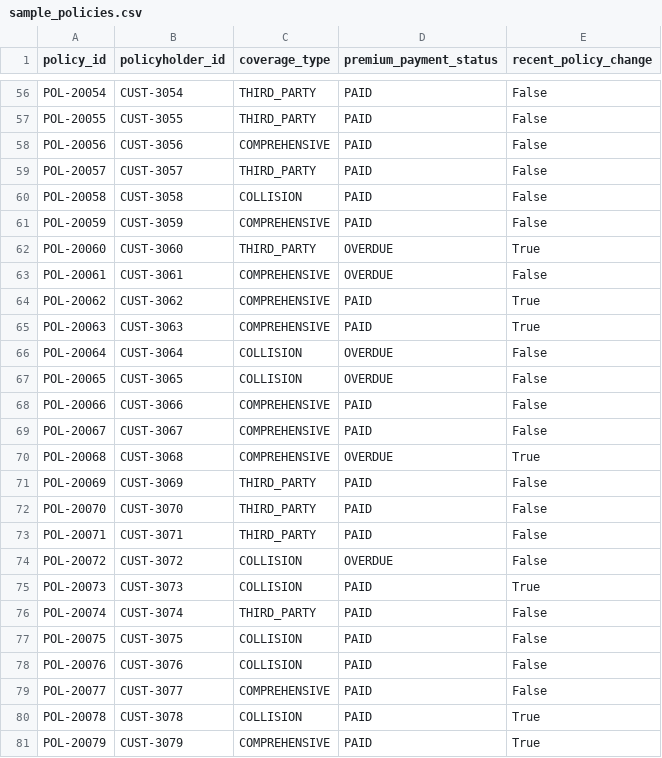
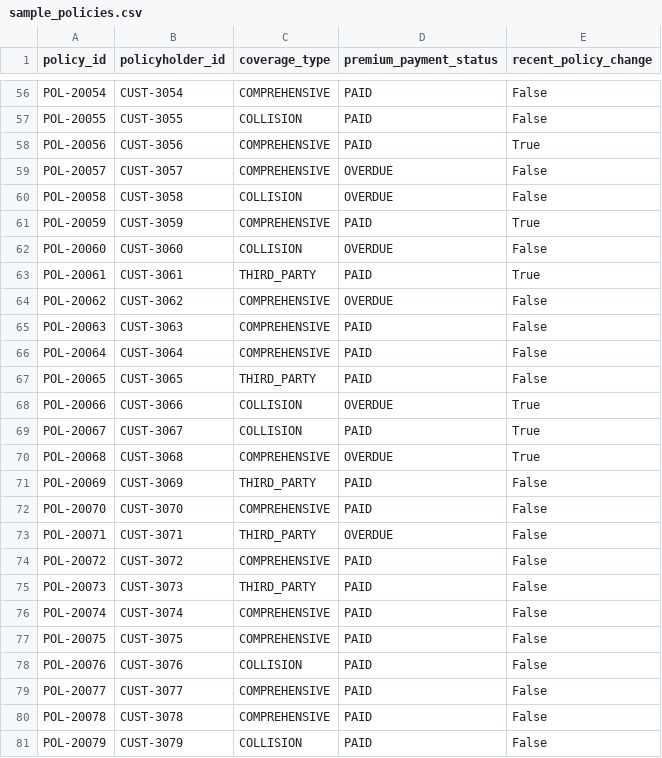
Before and after one commit to itsmarlo/fraud-detection, a CSV file: app/data/sample_policies.csv, drawn as a sheet; only a part is shown, gaps mark what is left out; the diff covers the shown part only; the diff names each change by its address in the sheet, - before the commit and + after, or states it on an @@ line.

```diff
--- a/app/data/sample_policies.csv
+++ b/app/data/sample_policies.csv
-C56 (coverage_type): THIRD_PARTY
+C56 (coverage_type): COMPREHENSIVE
-C57 (coverage_type): THIRD_PARTY
+C57 (coverage_type): COLLISION
-E58 (recent_policy_change): False
+E58 (recent_policy_change): True
-C59 (coverage_type): THIRD_PARTY
+C59 (coverage_type): COMPREHENSIVE
-D59:D60 (premium_payment_status): PAID
+D59:D60 (premium_payment_status): OVERDUE
-E61 (recent_policy_change): False
+E61 (recent_policy_change): True
-C62 (coverage_type): THIRD_PARTY
+C62 (coverage_type): COLLISION
-E62 (recent_policy_change): True
+E62 (recent_policy_change): False
-C63 (coverage_type): COMPREHENSIVE
+C63 (coverage_type): THIRD_PARTY
-D63 (premium_payment_status): OVERDUE
+D63 (premium_payment_status): PAID
-E63 (recent_policy_change): False
+E63 (recent_policy_change): True
-D64 (premium_payment_status): PAID
+D64 (premium_payment_status): OVERDUE
-E64:E65 (recent_policy_change): True
+E64:E65 (recent_policy_change): False
-C66 (coverage_type): COLLISION
+C66 (coverage_type): COMPREHENSIVE
-D66:D67 (premium_payment_status): OVERDUE
+D66:D67 (premium_payment_status): PAID
-C67 (coverage_type): COLLISION
+C67 (coverage_type): THIRD_PARTY
-C68:C69 (coverage_type): COMPREHENSIVE
+C68:C69 (coverage_type): COLLISION
-D68 (premium_payment_status): PAID
+D68 (premium_payment_status): OVERDUE
-E68:E69 (recent_policy_change): False
+E68:E69 (recent_policy_change): True
-C72 (coverage_type): THIRD_PARTY
+C72 (coverage_type): COMPREHENSIVE
-D73 (premium_payment_status): PAID
+D73 (premium_payment_status): OVERDUE
-C74 (coverage_type): COLLISION
+C74 (coverage_type): COMPREHENSIVE
-D74 (premium_payment_status): OVERDUE
+D74 (premium_payment_status): PAID
-C75 (coverage_type): COLLISION
+C75 (coverage_type): THIRD_PARTY
-E75 (recent_policy_change): True
+E75 (recent_policy_change): False
-C76 (coverage_type): THIRD_PARTY
+C76 (coverage_type): COMPREHENSIVE
-C77 (coverage_type): COLLISION
+C77 (coverage_type): COMPREHENSIVE
-C80 (coverage_type): COLLISION
+C80 (coverage_type): COMPREHENSIVE
-E80:E81 (recent_policy_change): True
+E80:E81 (recent_policy_change): False
-C81 (coverage_type): COMPREHENSIVE
+C81 (coverage_type): COLLISION
```
Also changed, not shown: 72 edited cells elsewhere in this file, app/data/sample_claims.csv, app/data/sample_garages.csv, 37 other files.
